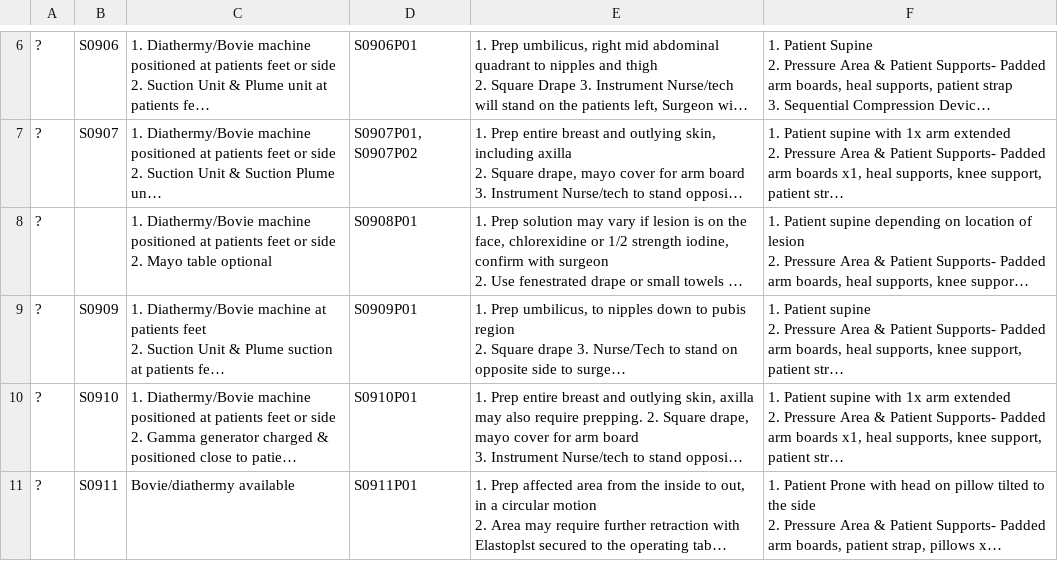
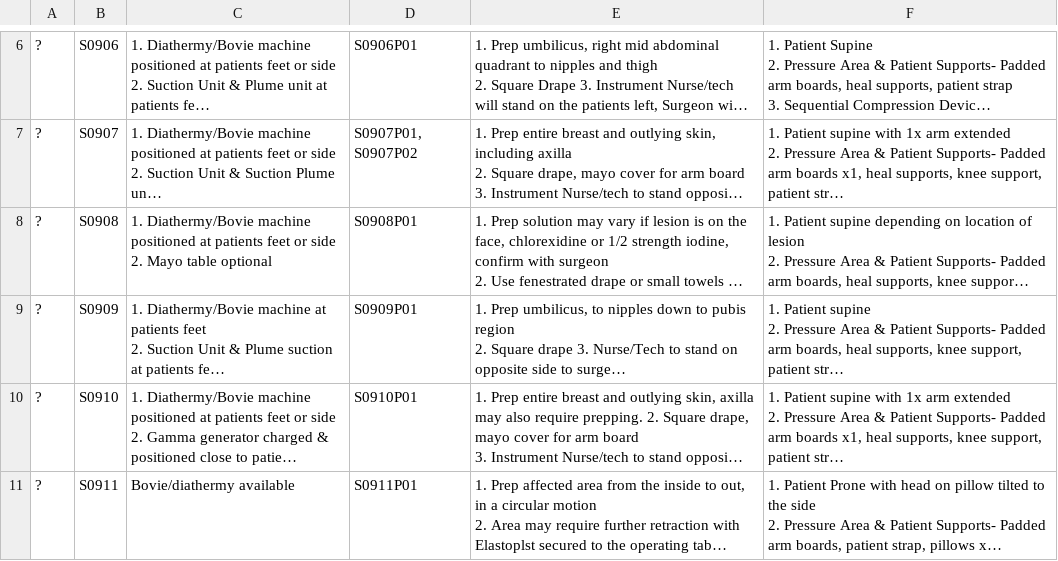
Before and after one commit to 1mperial8e/Periop, a CSV file: Periop/Resources/CSV/General.csv, drawn as a sheet; only a part is shown, gaps mark what is left out; long unchanged cells end in …; the diff names each change by its address in the sheet, - before the commit and + after, or states it on an @@ line.

```diff
--- a/Periop/Resources/CSV/General.csv
+++ b/Periop/Resources/CSV/General.csv
-B8: (empty)
+B8: S0908
```
Also changed, not shown: Periop/Resources/CSV/General_Tools.csv, 3 other files.
